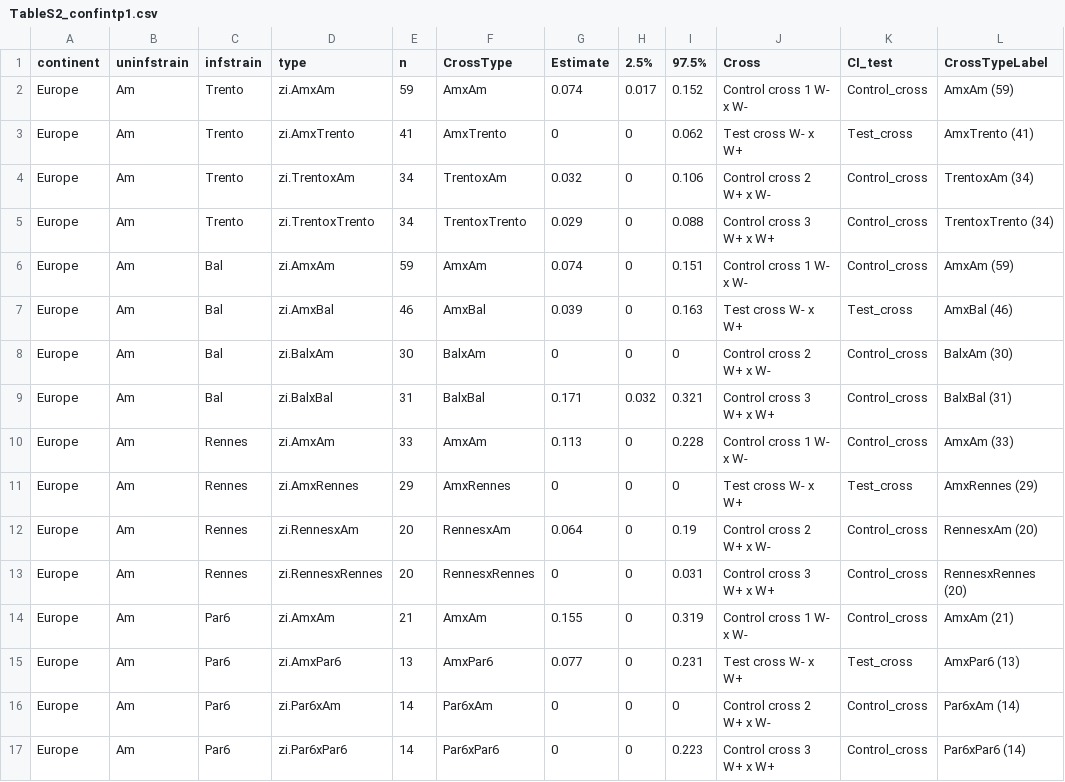
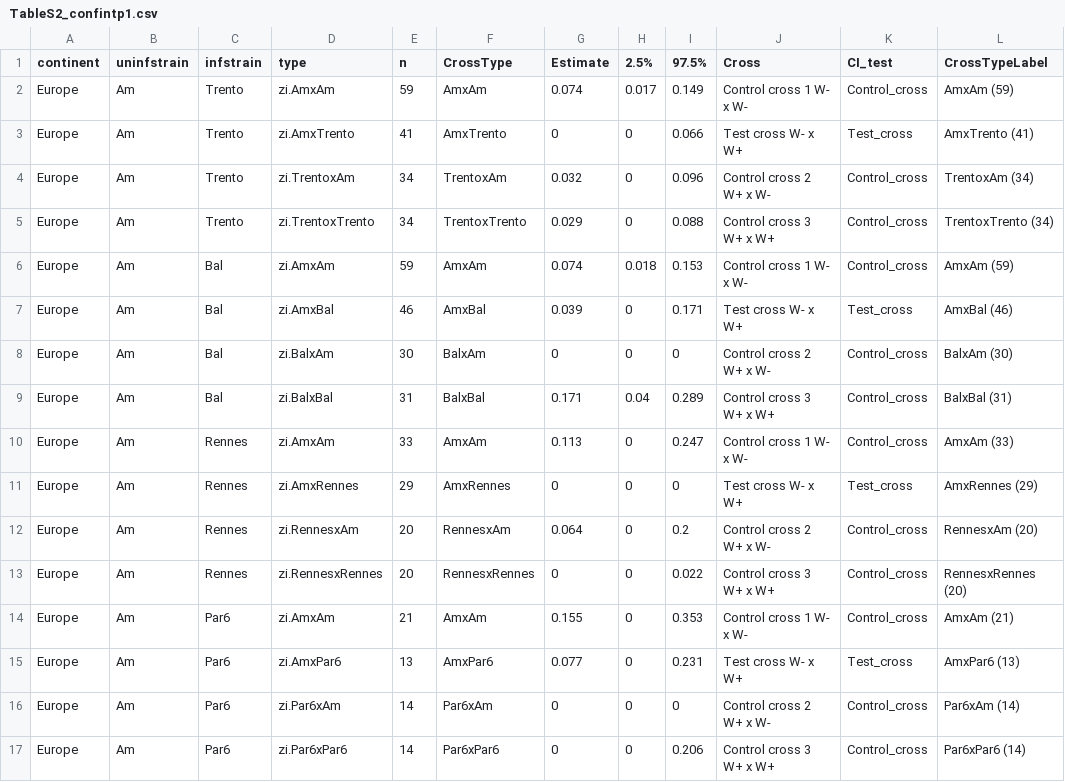
Before and after one commit to luchiksveta05/Y2025.Wolbachia.CI, a CSV file: data/derived_data/TableS2_confintp1.csv, drawn as a sheet.

```diff
--- a/data/derived_data/TableS2_confintp1.csv
+++ b/data/derived_data/TableS2_confintp1.csv
@@ -1,17 +1,17 @@
 "continent";"uninfstrain";"infstrain";"type";"n";"CrossType";"Estimate";"2.5%";"97.5%";"Cross";"CI_test";"CrossTypeLabel"
-"Europe";"Am";"Trento";"zi.AmxAm";59;"AmxAm";0.074;0.017;0.152;"Control cross 1 W- x W-";"Control_cross";"AmxAm (59)"
-"Europe";"Am";"Trento";"zi.AmxTrento";41;"AmxTrento";0;0;0.062;"Test cross W- x W+";"Test_cross";"AmxTrento (41)"
-"Europe";"Am";"Trento";"zi.TrentoxAm";34;"TrentoxAm";0.032;0;0.106;"Control cross 2 W+ x W-";"Control_cross";"TrentoxAm (34)"
+"Europe";"Am";"Trento";"zi.AmxAm";59;"AmxAm";0.074;0.017;0.149;"Control cross 1 W- x W-";"Control_cross";"AmxAm (59)"
+"Europe";"Am";"Trento";"zi.AmxTrento";41;"AmxTrento";0;0;0.066;"Test cross W- x W+";"Test_cross";"AmxTrento (41)"
+"Europe";"Am";"Trento";"zi.TrentoxAm";34;"TrentoxAm";0.032;0;0.096;"Control cross 2 W+ x W-";"Control_cross";"TrentoxAm (34)"
 "Europe";"Am";"Trento";"zi.TrentoxTrento";34;"TrentoxTrento";0.029;0;0.088;"Control cross 3 W+ x W+";"Control_cross";"TrentoxTrento (34)"
-"Europe";"Am";"Bal";"zi.AmxAm";59;"AmxAm";0.074;0;0.151;"Control cross 1 W- x W-";"Control_cross";"AmxAm (59)"
-"Europe";"Am";"Bal";"zi.AmxBal";46;"AmxBal";0.039;0;0.163;"Test cross W- x W+";"Test_cross";"AmxBal (46)"
+"Europe";"Am";"Bal";"zi.AmxAm";59;"AmxAm";0.074;0.018;0.153;"Control cross 1 W- x W-";"Control_cross";"AmxAm (59)"
+"Europe";"Am";"Bal";"zi.AmxBal";46;"AmxBal";0.039;0;0.171;"Test cross W- x W+";"Test_cross";"AmxBal (46)"
 "Europe";"Am";"Bal";"zi.BalxAm";30;"BalxAm";0;0;0;"Control cross 2 W+ x W-";"Control_cross";"BalxAm (30)"
-"Europe";"Am";"Bal";"zi.BalxBal";31;"BalxBal";0.171;0.032;0.321;"Control cross 3 W+ x W+";"Control_cross";"BalxBal (31)"
-"Europe";"Am";"Rennes";"zi.AmxAm";33;"AmxAm";0.113;0;0.228;"Control cross 1 W- x W-";"Control_cross";"AmxAm (33)"
+"Europe";"Am";"Bal";"zi.BalxBal";31;"BalxBal";0.171;0.04;0.289;"Control cross 3 W+ x W+";"Control_cross";"BalxBal (31)"
+"Europe";"Am";"Rennes";"zi.AmxAm";33;"AmxAm";0.113;0;0.247;"Control cross 1 W- x W-";"Control_cross";"AmxAm (33)"
 "Europe";"Am";"Rennes";"zi.AmxRennes";29;"AmxRennes";0;0;0;"Test cross W- x W+";"Test_cross";"AmxRennes (29)"
-"Europe";"Am";"Rennes";"zi.RennesxAm";20;"RennesxAm";0.064;0;0.19;"Control cross 2 W+ x W-";"Control_cross";"RennesxAm (20)"
-"Europe";"Am";"Rennes";"zi.RennesxRennes";20;"RennesxRennes";0;0;0.031;"Control cross 3 W+ x W+";"Control_cross";"RennesxRennes (20)"
-"Europe";"Am";"Par6";"zi.AmxAm";21;"AmxAm";0.155;0;0.319;"Control cross 1 W- x W-";"Control_cross";"AmxAm (21)"
+"Europe";"Am";"Rennes";"zi.RennesxAm";20;"RennesxAm";0.064;0;0.2;"Control cross 2 W+ x W-";"Control_cross";"RennesxAm (20)"
+"Europe";"Am";"Rennes";"zi.RennesxRennes";20;"RennesxRennes";0;0;0.022;"Control cross 3 W+ x W+";"Control_cross";"RennesxRennes (20)"
+"Europe";"Am";"Par6";"zi.AmxAm";21;"AmxAm";0.155;0;0.353;"Control cross 1 W- x W-";"Control_cross";"AmxAm (21)"
 "Europe";"Am";"Par6";"zi.AmxPar6";13;"AmxPar6";0.077;0;0.231;"Test cross W- x W+";"Test_cross";"AmxPar6 (13)"
 "Europe";"Am";"Par6";"zi.Par6xAm";14;"Par6xAm";0;0;0;"Control cross 2 W+ x W-";"Control_cross";"Par6xAm (14)"
-"Europe";"Am";"Par6";"zi.Par6xPar6";14;"Par6xPar6";0;0;0.223;"Control cross 3 W+ x W+";"Control_cross";"Par6xPar6 (14)"
+"Europe";"Am";"Par6";"zi.Par6xPar6";14;"Par6xPar6";0;0;0.206;"Control cross 3 W+ x W+";"Control_cross";"Par6xPar6 (14)"
```
Also changed, not shown: data/derived_data/AICc_genetic_effect_F1_F2_X_Y.csv, data/derived_data/TableS2_CI_estimates.csv, 6 other files.
